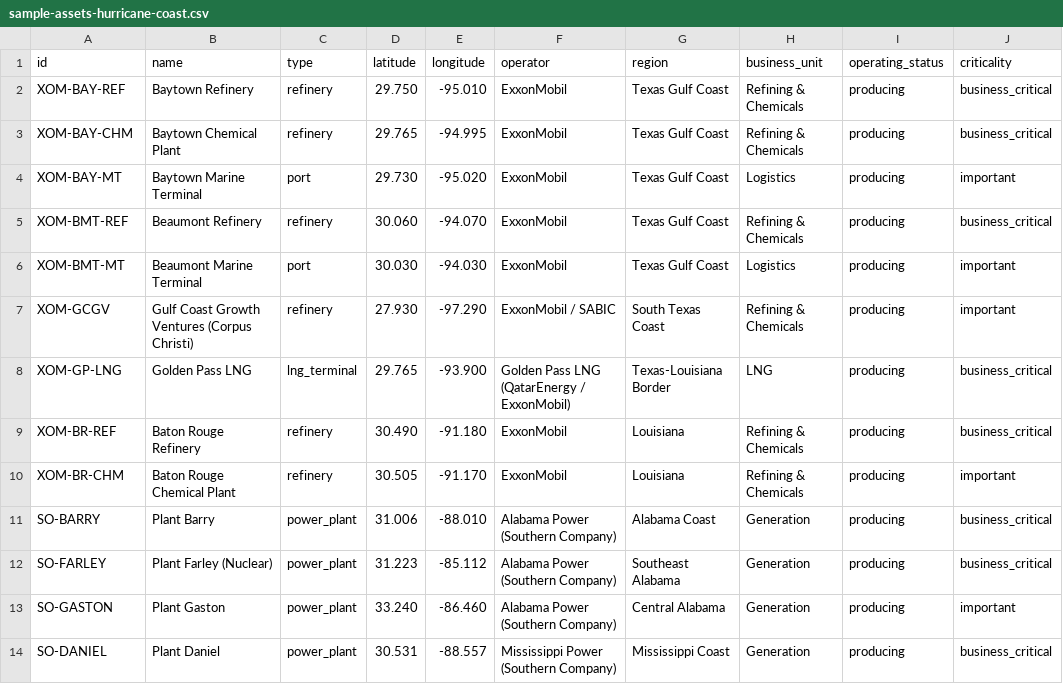
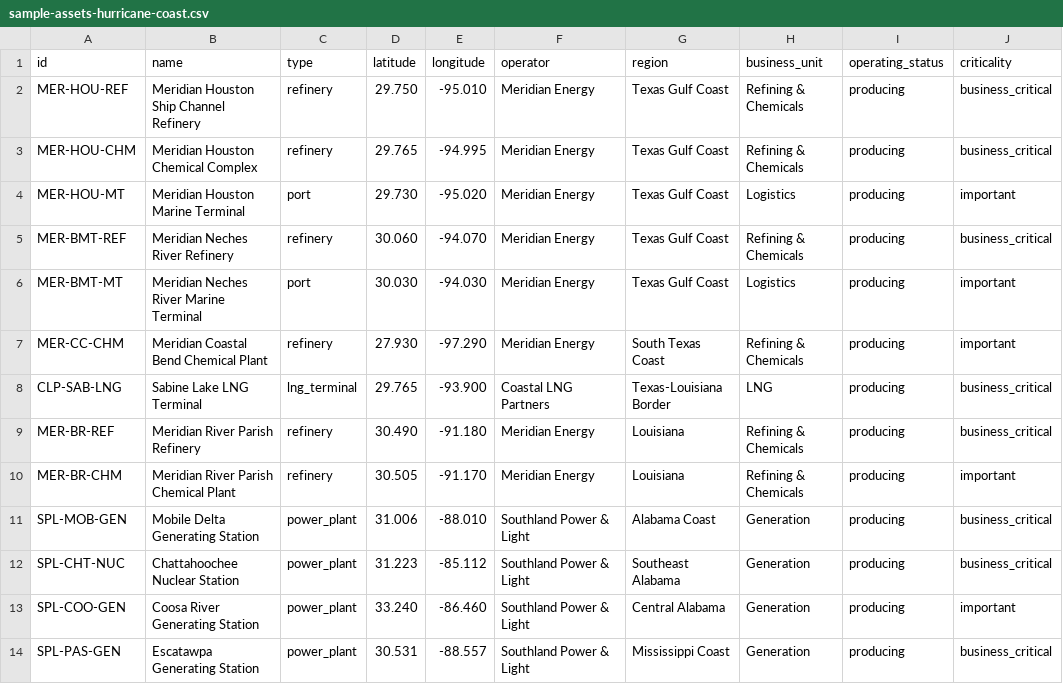
Before and after one commit to paulshaheen/OneGrid, a CSV file: OGE-OneGrid/webapp/public/samples/sample-assets-hurricane-coast.csv, drawn as a sheet; only a part is shown; the diff covers the shown part only.

Commit message:
Hurricane-coast sample: fictional operator and facility names

```diff
--- a/OGE-OneGrid/webapp/public/samples/sample-assets-hurricane-coast.csv
+++ b/OGE-OneGrid/webapp/public/samples/sample-assets-hurricane-coast.csv
@@ -1,14 +1,14 @@
 id,name,type,latitude,longitude,operator,region,business_unit,operating_status,criticality
-XOM-BAY-REF,Baytown Refinery,refinery,29.750,-95.010,ExxonMobil,Texas Gulf Coast,Refining & Chemicals,producing,business_critical
-XOM-BAY-CHM,Baytown Chemical Plant,refinery,29.765,-94.995,ExxonMobil,Texas Gulf Coast,Refining & Chemicals,producing,business_critical
-XOM-BAY-MT,Baytown Marine Terminal,port,29.730,-95.020,ExxonMobil,Texas Gulf Coast,Logistics,producing,important
-XOM-BMT-REF,Beaumont Refinery,refinery,30.060,-94.070,ExxonMobil,Texas Gulf Coast,Refining & Chemicals,producing,business_critical
-XOM-BMT-MT,Beaumont Marine Terminal,port,30.030,-94.030,ExxonMobil,Texas Gulf Coast,Logistics,producing,important
-XOM-GCGV,Gulf Coast Growth Ventures (Corpus Christi),refinery,27.930,-97.290,ExxonMobil / SABIC,South Texas Coast,Refining & Chemicals,producing,important
-XOM-GP-LNG,Golden Pass LNG,lng_terminal,29.765,-93.900,Golden Pass LNG (QatarEnergy / ExxonMobil),Texas-Louisiana Border,LNG,producing,business_critical
-XOM-BR-REF,Baton Rouge Refinery,refinery,30.490,-91.180,ExxonMobil,Louisiana,Refining & Chemicals,producing,business_critical
-XOM-BR-CHM,Baton Rouge Chemical Plant,refinery,30.505,-91.170,ExxonMobil,Louisiana,Refining & Chemicals,producing,important
-SO-BARRY,Plant Barry,power_plant,31.006,-88.010,Alabama Power (Southern Company),Alabama Coast,Generation,producing,business_critical
-SO-FARLEY,Plant Farley (Nuclear),power_plant,31.223,-85.112,Alabama Power (Southern Company),Southeast Alabama,Generation,producing,business_critical
-SO-GASTON,Plant Gaston,power_plant,33.240,-86.460,Alabama Power (Southern Company),Central Alabama,Generation,producing,important
-SO-DANIEL,Plant Daniel,power_plant,30.531,-88.557,Mississippi Power (Southern Company),Mississippi Coast,Generation,producing,business_critical
+MER-HOU-REF,Meridian Houston Ship Channel Refinery,refinery,29.750,-95.010,Meridian Energy,Texas Gulf Coast,Refining & Chemicals,producing,business_critical
+MER-HOU-CHM,Meridian Houston Chemical Complex,refinery,29.765,-94.995,Meridian Energy,Texas Gulf Coast,Refining & Chemicals,producing,business_critical
+MER-HOU-MT,Meridian Houston Marine Terminal,port,29.730,-95.020,Meridian Energy,Texas Gulf Coast,Logistics,producing,important
+MER-BMT-REF,Meridian Neches River Refinery,refinery,30.060,-94.070,Meridian Energy,Texas Gulf Coast,Refining & Chemicals,producing,business_critical
+MER-BMT-MT,Meridian Neches River Marine Terminal,port,30.030,-94.030,Meridian Energy,Texas Gulf Coast,Logistics,producing,important
+MER-CC-CHM,Meridian Coastal Bend Chemical Plant,refinery,27.930,-97.290,Meridian Energy,South Texas Coast,Refining & Chemicals,producing,important
+CLP-SAB-LNG,Sabine Lake LNG Terminal,lng_terminal,29.765,-93.900,Coastal LNG Partners,Texas-Louisiana Border,LNG,producing,business_critical
+MER-BR-REF,Meridian River Parish Refinery,refinery,30.490,-91.180,Meridian Energy,Louisiana,Refining & Chemicals,producing,business_critical
+MER-BR-CHM,Meridian River Parish Chemical Plant,refinery,30.505,-91.170,Meridian Energy,Louisiana,Refining & Chemicals,producing,important
+SPL-MOB-GEN,Mobile Delta Generating Station,power_plant,31.006,-88.010,Southland Power & Light,Alabama Coast,Generation,producing,business_critical
+SPL-CHT-NUC,Chattahoochee Nuclear Station,power_plant,31.223,-85.112,Southland Power & Light,Southeast Alabama,Generation,producing,business_critical
+SPL-COO-GEN,Coosa River Generating Station,power_plant,33.240,-86.460,Southland Power & Light,Central Alabama,Generation,producing,important
+SPL-PAS-GEN,Escatawpa Generating Station,power_plant,30.531,-88.557,Southland Power & Light,Mississippi Coast,Generation,producing,business_critical
```
Also changed, not shown: 48 edited cells elsewhere in this file, 1 other file.
